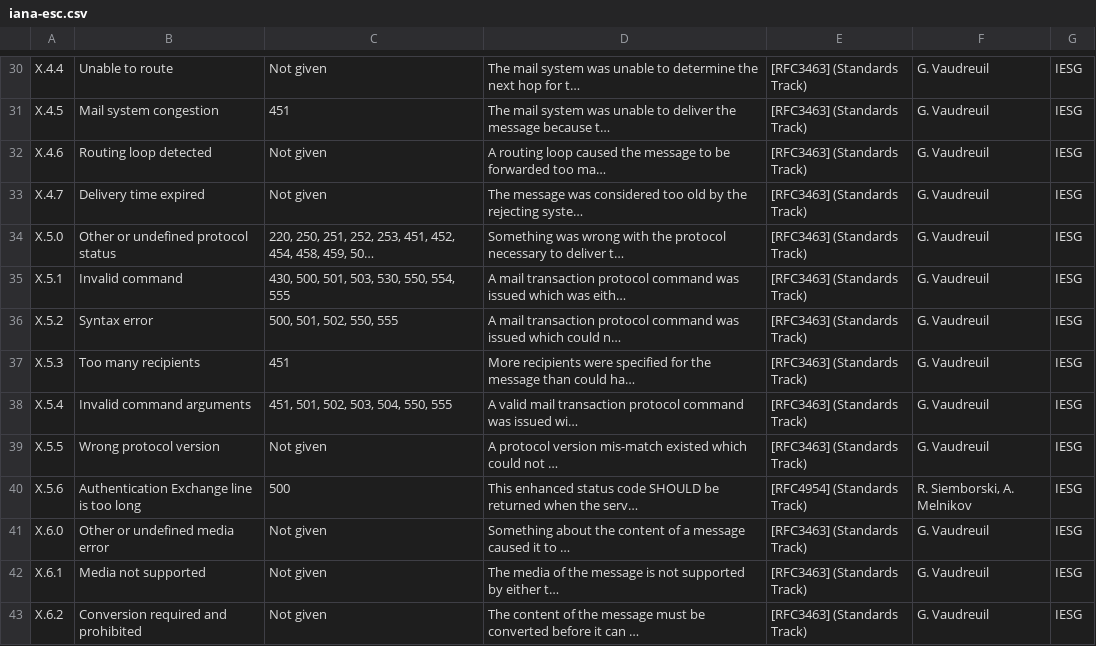
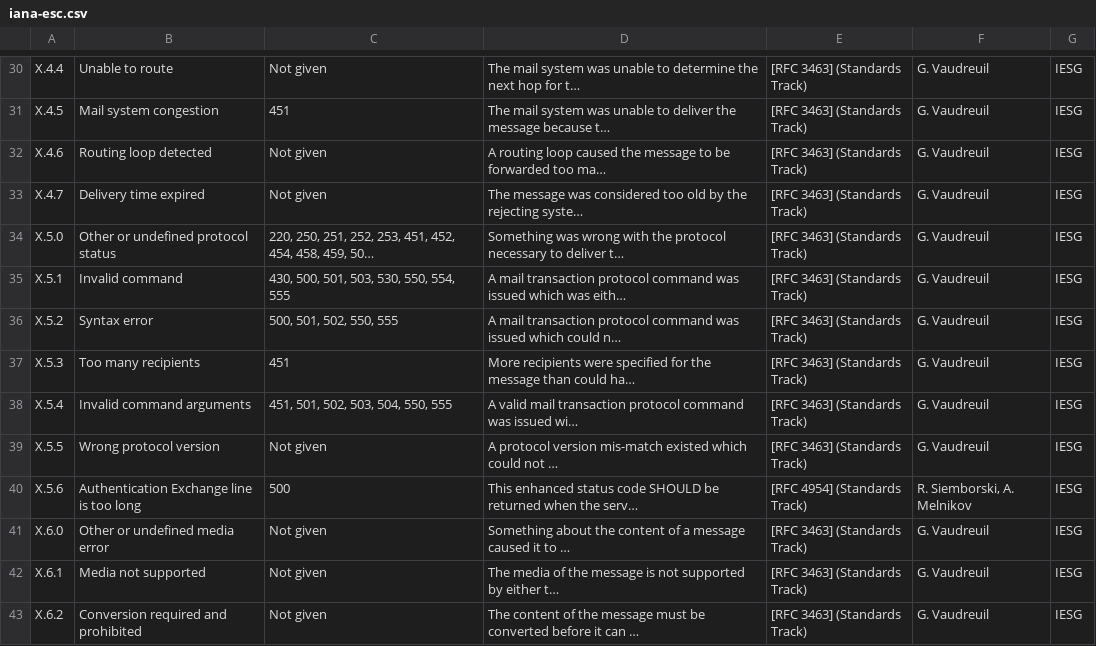
Before and after one commit to singhrastu/smtp-responses, a CSV file: sources/iana-esc.csv, drawn as a sheet; only a part is shown, gaps mark what is left out; long unchanged cells end in …; the diff covers the shown part only; the diff names each change by its address in the sheet, - before the commit and + after, or states it on an @@ line.

```diff
--- a/sources/iana-esc.csv
+++ b/sources/iana-esc.csv
-E30:E39: [RFC3463] (Standards Track)
+E30:E39: [RFC 3463] (Standards Track)
-E40: [RFC4954] (Standards Track)
+E40: [RFC 4954] (Standards Track)
-E41:E43: [RFC3463] (Standards Track)
+E41:E43: [RFC 3463] (Standards Track)
```
Also changed, not shown: 72 edited cells elsewhere in this file, 1 other file.
